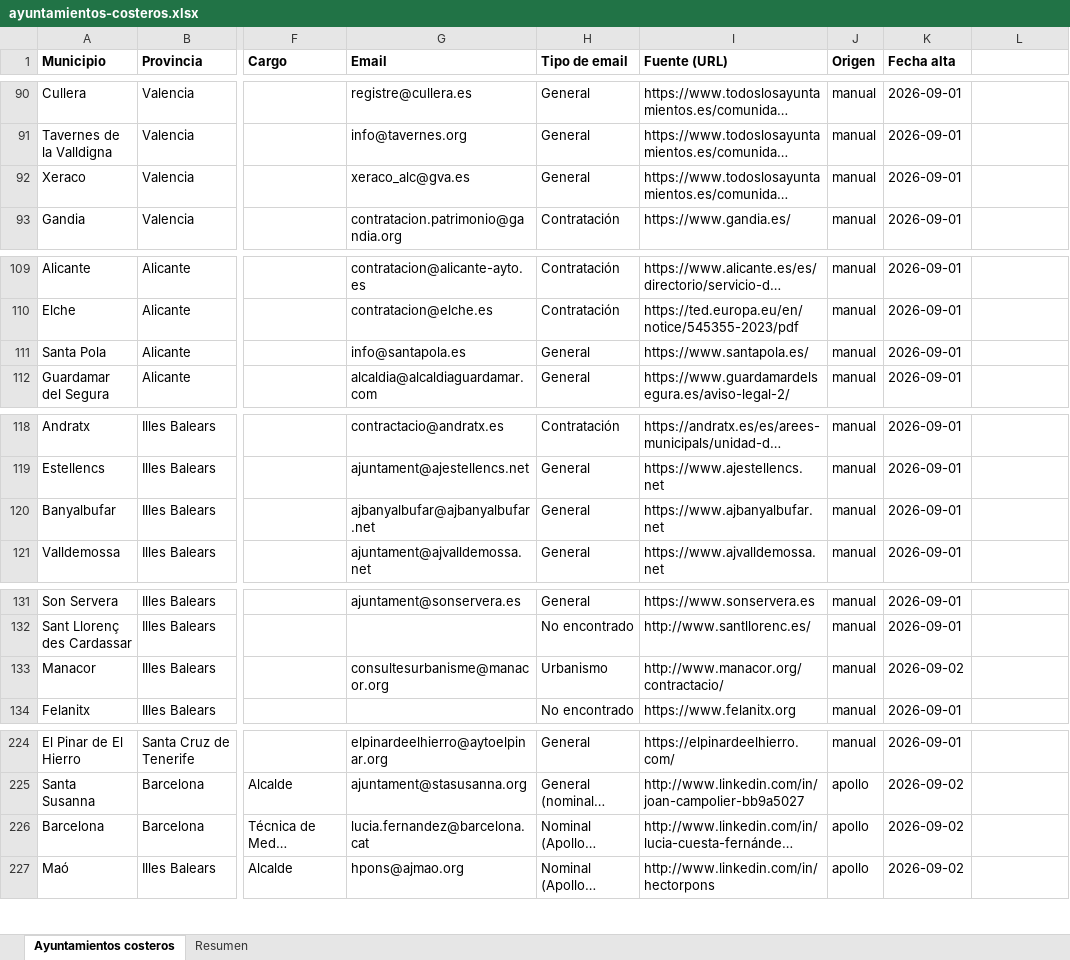
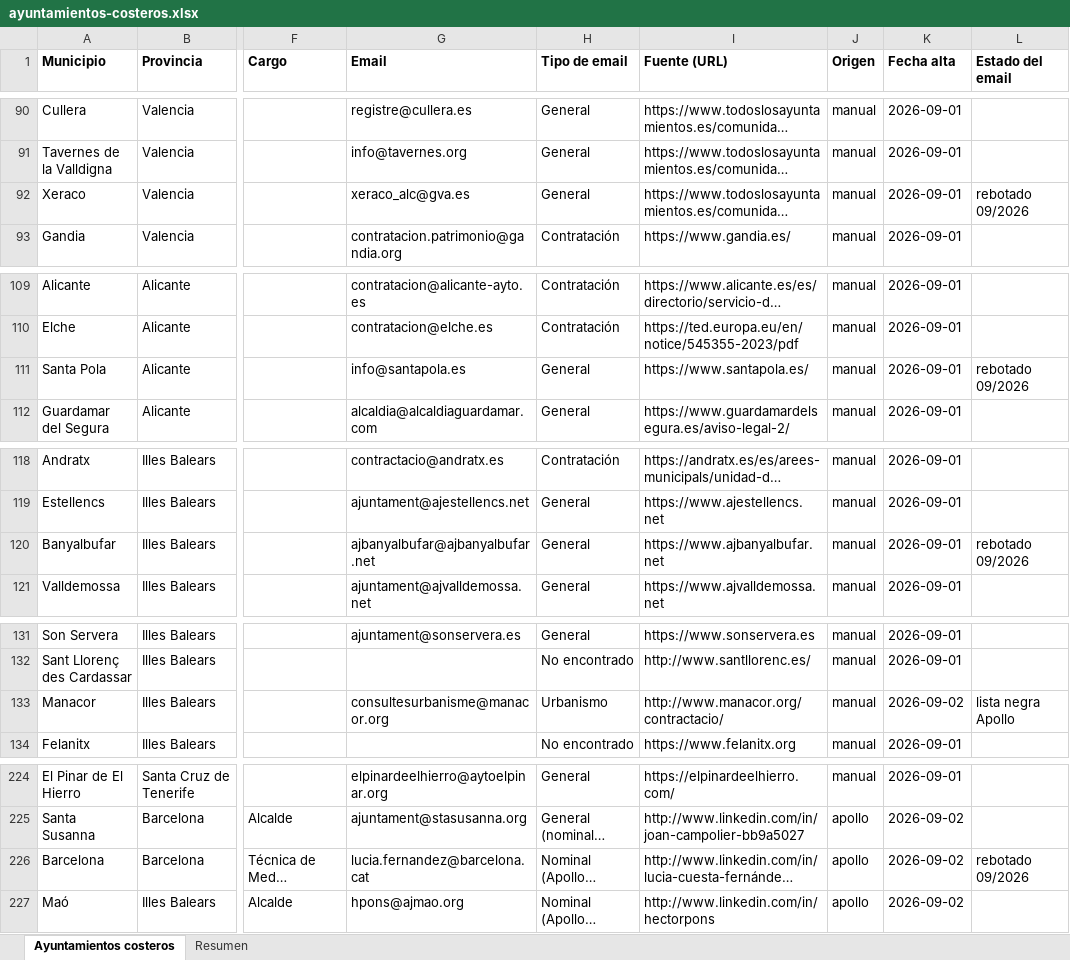
Before and after one commit to GravityWaveai/Estrategia-Mobiliario, an Excel workbook: data/ayuntamientos-costeros.xlsx, sheet Ayuntamientos costeros, drawn as a sheet; only a part is shown, gaps mark what is left out; long unchanged cells end in …; values as stored, in another font and other column widths than the file's, no borders; the diff covers the shown part only; the diff names each change by its address in the sheet, - before the commit and + after, or states it on an @@ line.

```diff
--- a/data/ayuntamientos-costeros.xlsx (sheet Ayuntamientos costeros)
+++ b/data/ayuntamientos-costeros.xlsx (sheet Ayuntamientos costeros)
-L1: (empty)
+L1: Estado del email
-L92 (Estado del email): (empty)
+L92 (Estado del email): rebotado 09/2026
-L111 (Estado del email): (empty)
+L111 (Estado del email): rebotado 09/2026
-L120 (Estado del email): (empty)
+L120 (Estado del email): rebotado 09/2026
-L133 (Estado del email): (empty)
+L133 (Estado del email): lista negra Apollo
-L226 (Estado del email): (empty)
+L226 (Estado del email): rebotado 09/2026
```
Also changed, not shown: 7 edited cells elsewhere in this sheet, sheet Resumen, 2 other files.
